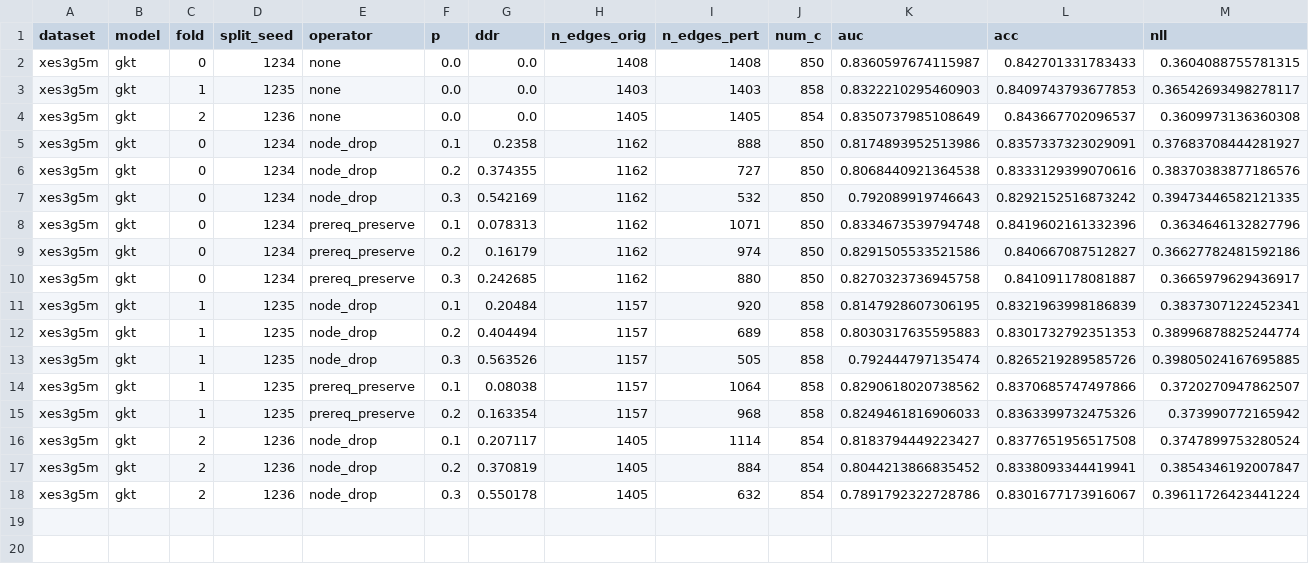
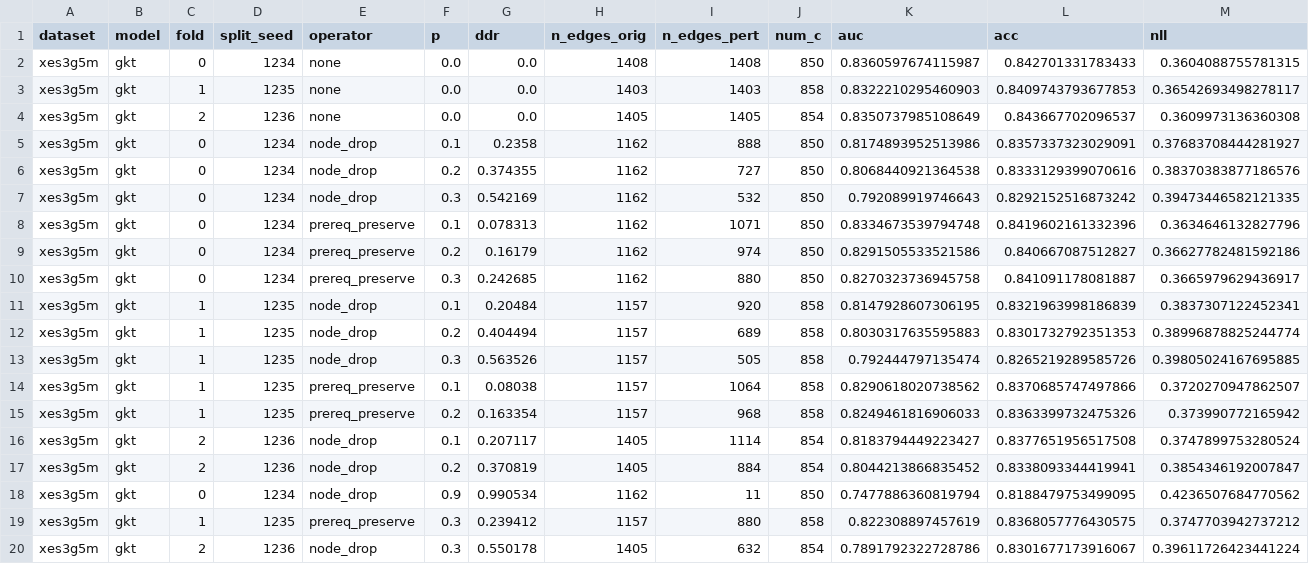
Before and after one commit to edu-risk-lab/leakage-controlled-kt-audit, a CSV file: results/q1/ddr_downstream_gkt/ddr_downstream_gkt_seed1234_part2.csv, drawn as a sheet; only a part is shown; rows hold the shown columns only; the diff names each change by its address in the sheet, - before the commit and + after, or states it on an @@ line.

Commit message:
Add seed1234 part2 fold 0 anchor node_drop 0.9 results and resolve conflict

```diff
--- a/results/q1/ddr_downstream_gkt/ddr_downstream_gkt_seed1234_part2.csv
+++ b/results/q1/ddr_downstream_gkt/ddr_downstream_gkt_seed1234_part2.csv
+row 18: xes3g5m | gkt | 0 | 1234 | node_drop | 0.9 | 0.990534 | 1162 | 11 | 850 | 0.7477886360819794 | 0.8188479753499095 | 0.4236507684770562
+row 19: xes3g5m | gkt | 1 | 1235 | prereq_preserve | 0.3 | 0.239412 | 1157 | 880 | 858 | 0.822308897457619 | 0.8368057776430575 | 0.3747703942737212
```
Also changed, not shown: 1 other file.
